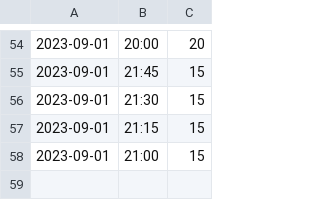
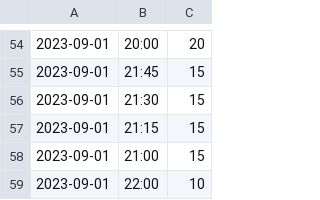
Before and after one commit to BenLaverack/Comp1711-CW, a TSV file: cwk3/FitnessData_2023.csv.tsv, drawn as a sheet; only a part is shown, gaps mark what is left out; the diff names each change by its address in the sheet, - before the commit and + after, or states it on an @@ line.

```diff
--- a/cwk3/FitnessData_2023.csv.tsv
+++ b/cwk3/FitnessData_2023.csv.tsv
+row 59: 2023-09-01 | 22:00 | 10
```
Also changed, not shown: 2 other files.
